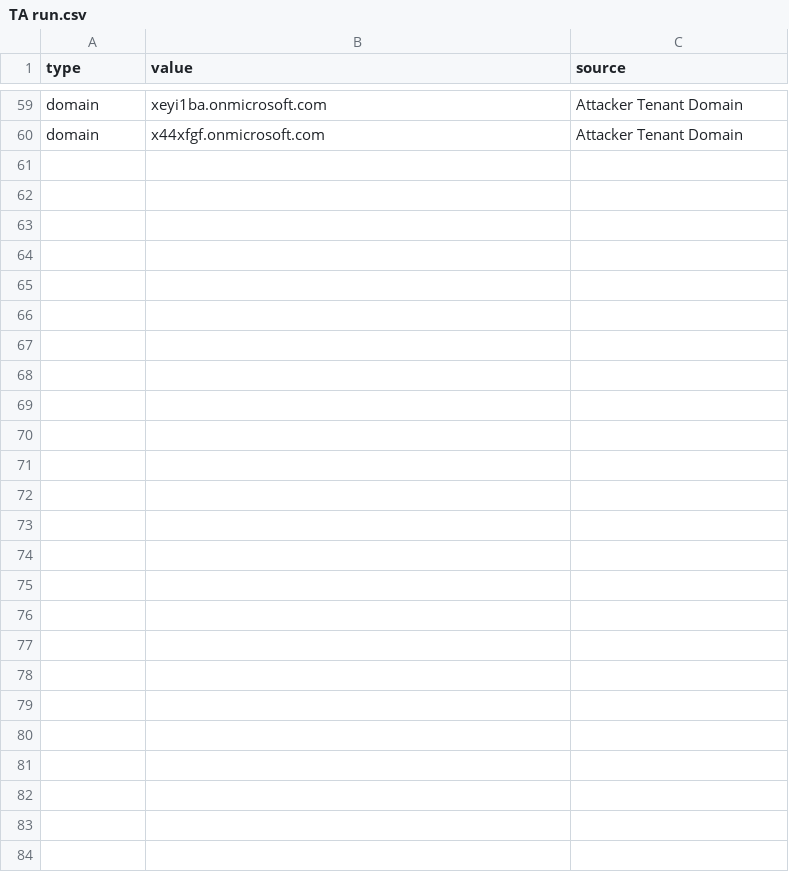
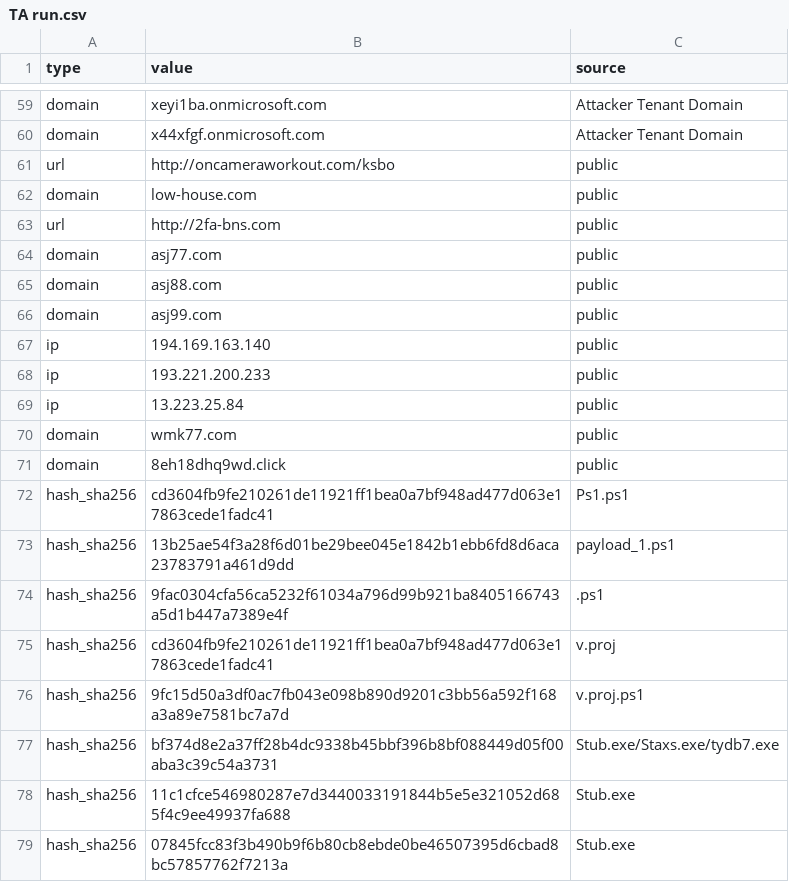
Before and after one commit to Ravy-hub/IOC-List, a CSV file: TA run.csv, drawn as a sheet; only a part is shown, gaps mark what is left out; the diff covers the shown part only.

Commit message:
Update TA run.csv

```diff
--- a/TA run.csv
+++ b/TA run.csv
@@ -60 +60,20 @@
 "domain","x44xfgf.onmicrosoft.com","Attacker Tenant Domain"
+"url","http://oncameraworkout.com/ksbo","public"
+"domain","low-house.com","public"
+"url","http://2fa-bns.com","public"
+"domain","asj77.com","public"
+"domain","asj88.com","public"
+"domain","asj99.com","public"
+"ip","194.169.163.140","public"
+"ip","193.221.200.233","public"
+"ip","13.223.25.84","public"
+"domain","wmk77.com","public"
+"domain","8eh18dhq9wd.click","public"
+"hash_sha256","cd3604fb9fe210261de11921ff1bea0a7bf948ad477d063e17863cede1fadc41","Ps1.ps1"
+"hash_sha256","13b25ae54f3a28f6d01be29bee045e1842b1ebb6fd8d6aca23783791a461d9dd","payload_1.ps1"
+"hash_sha256","9fac0304cfa56ca5232f61034a796d99b921ba8405166743a5d1b447a7389e4f",".ps1"
+"hash_sha256","cd3604fb9fe210261de11921ff1bea0a7bf948ad477d063e17863cede1fadc41","v.proj"
+"hash_sha256","9fc15d50a3df0ac7fb043e098b890d9201c3bb56a592f168a3a89e7581bc7a7d","v.proj.ps1"
+"hash_sha256","bf374d8e2a37ff28b4dc9338b45bbf396b8bf088449d05f00aba3c39c54a3731","Stub.exe/Staxs.exe/tydb7.exe"
+"hash_sha256","11c1cfce546980287e7d3440033191844b5e5e321052d685f4c9ee49937fa688","Stub.exe"
+"hash_sha256","07845fcc83f3b490b9f6b80cb8ebde0be46507395d6cbad8bc57857762f7213a","Stub.exe"
```
Also changed, not shown: 9 added rows elsewhere in this file.
